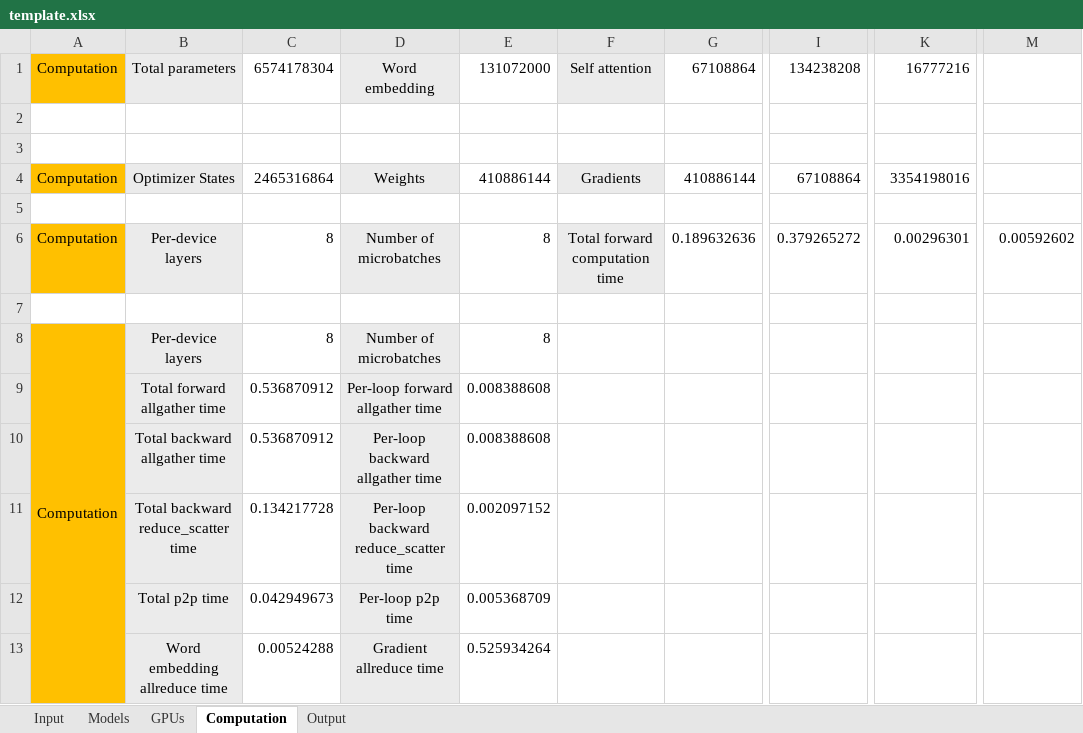
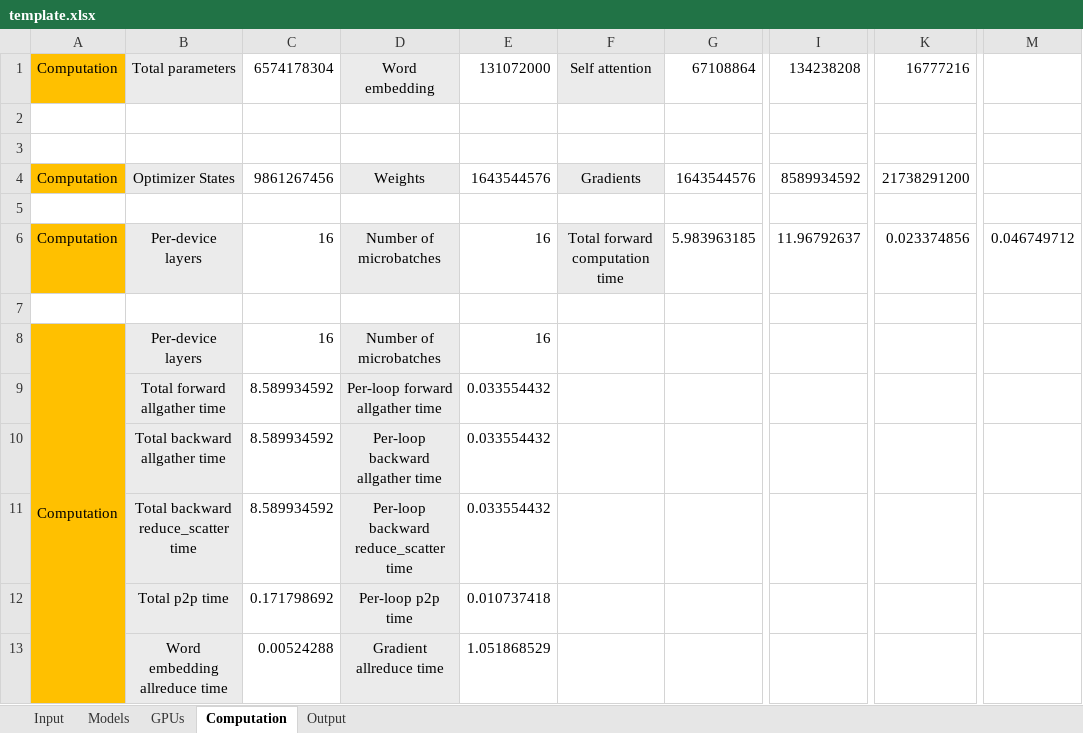
Before and after one commit to iiis-turing-llm/llm-training-calculator, an Excel workbook: backend/template.xlsx, sheet Computation, drawn as a sheet; only a part is shown, gaps mark what is left out; values as stored, in another font and other column widths than the file's, no borders; the diff names each change by its address in the sheet, - before the commit and + after, or states it on an @@ line.

```diff
--- a/backend/template.xlsx (sheet Computation)
+++ b/backend/template.xlsx (sheet Computation)
-C4: 2465316864
+C4: 9861267456
-E4: 410886144
+E4: 1643544576
-G4: 410886144
+G4: 1643544576
-I4: 67108864
+I4: 8589934592
-K4: 3354198016
+K4: 21738291200
-C6: 8
+C6: 16
-E6: 8
+E6: 16
-G6: 0.189632636
+G6: 5.983963185
-I6: 0.379265272
+I6: 11.96792637
-K6: 0.00296301
+K6: 0.023374856
-M6: 0.00592602
+M6: 0.046749712
-C8: 8
+C8: 16
-E8: 8
+E8: 16
-C9:C10: 0.536870912
+C9:C10: 8.589934592
-E9:E10: 0.008388608
+E9:E10: 0.033554432
-C11: 0.134217728
+C11: 8.589934592
-E11: 0.002097152
+E11: 0.033554432
-C12: 0.042949673
+C12: 0.171798692
-E12: 0.005368709
+E12: 0.010737418
-E13: 0.525934264
+E13: 1.051868529
```
Also changed, not shown: sheet Output, sheet GPUs, sheet Input, sheet Models, formulas that keep their value.
